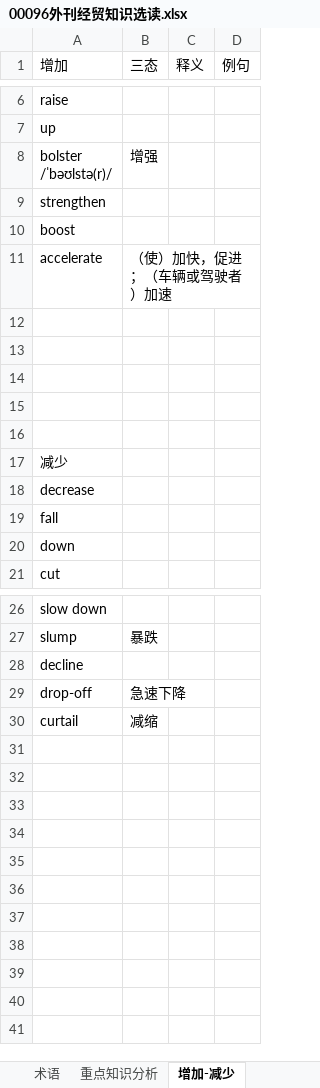
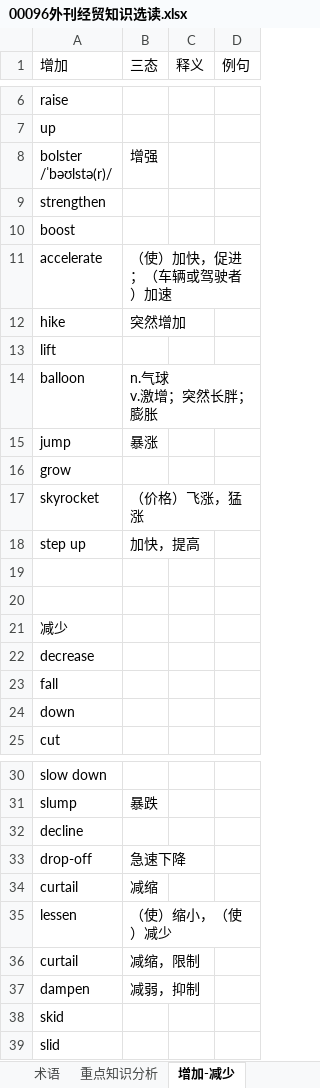
Before and after one commit to FondKevinZhao/BEC, an Excel workbook: 自考/00096-外刊经贸知识选读/00096外刊经贸知识选读.xlsx, sheet 增加-减少, drawn as a sheet; only a part is shown, gaps mark what is left out; values as stored, in another font and other column widths than the file's, no cell formats; ↵ is a line break in a cell; the diff names each change by its address in the sheet, - before the commit and + after, or states it on an @@ line.

```diff
--- a/自考/00096-外刊经贸知识选读/00096外刊经贸知识选读.xlsx (sheet 增加-减少)
+++ b/自考/00096-外刊经贸知识选读/00096外刊经贸知识选读.xlsx (sheet 增加-减少)
-row 12: (empty)
+row 12: hike | 突然增加
-A13 (增加): (empty)
+A13 (增加): lift
-row 14: (empty)
+row 14: balloon | n.气球 ↵ v.激增；突然长胖；膨胀
+row 15: jump | 暴涨
+row 16: grow
+row 17: skyrocket | （价格）飞涨，猛涨
+row 18: step up | 加快，提高
+row 35: lessen | （使）缩小，（使）减少
+row 36: curtail | 减缩，限制
+row 37: dampen | 减弱，抑制
+row 38: skid
+row 39: slid
```
Also changed, not shown: sheet 术语, sheet 近义词, sheet 重点知识分析, sheet 课程知识框架, cell formats, 自考/00096-外刊经贸知识选读/05844-国际商务英语2023.4月.xlsx, 4 other files.
